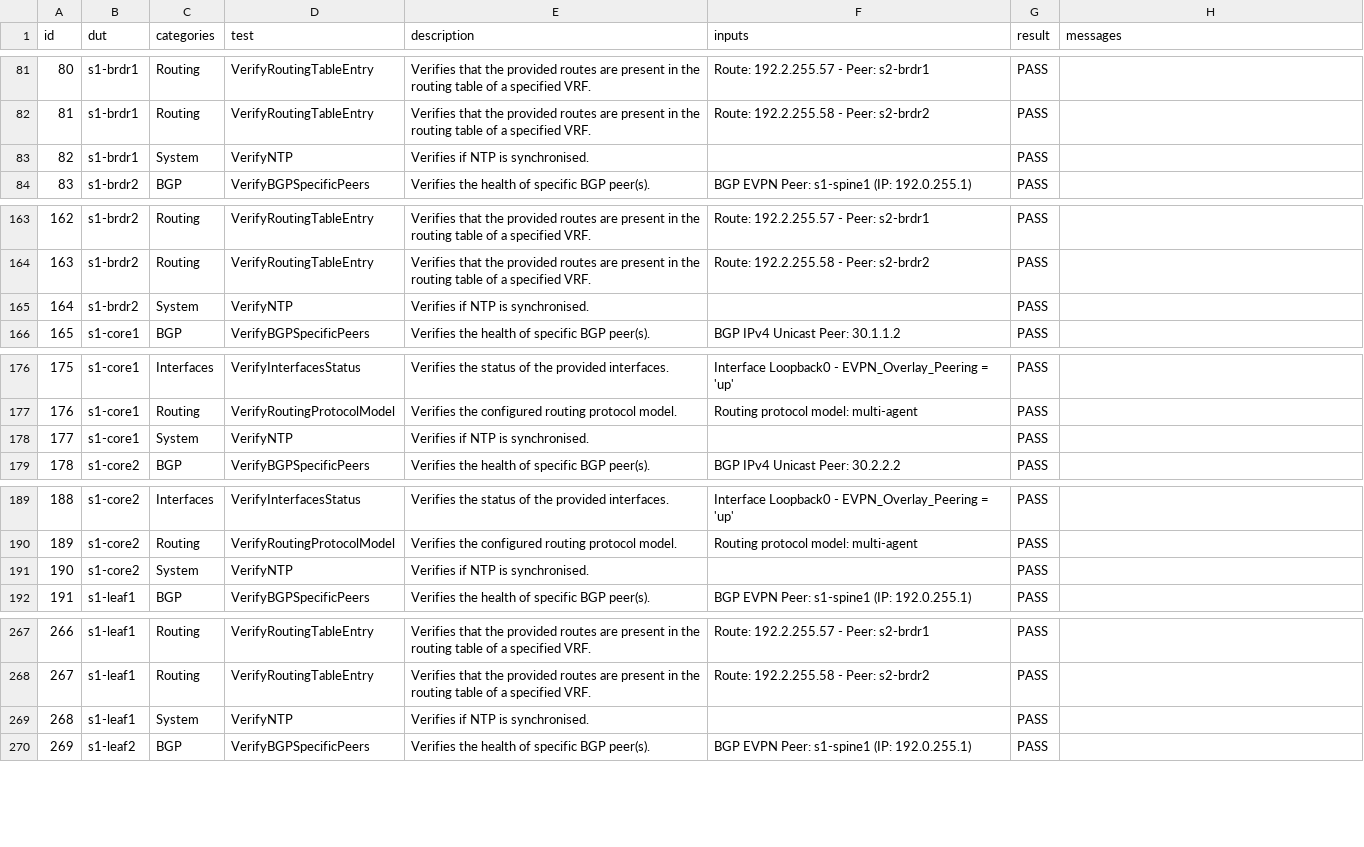
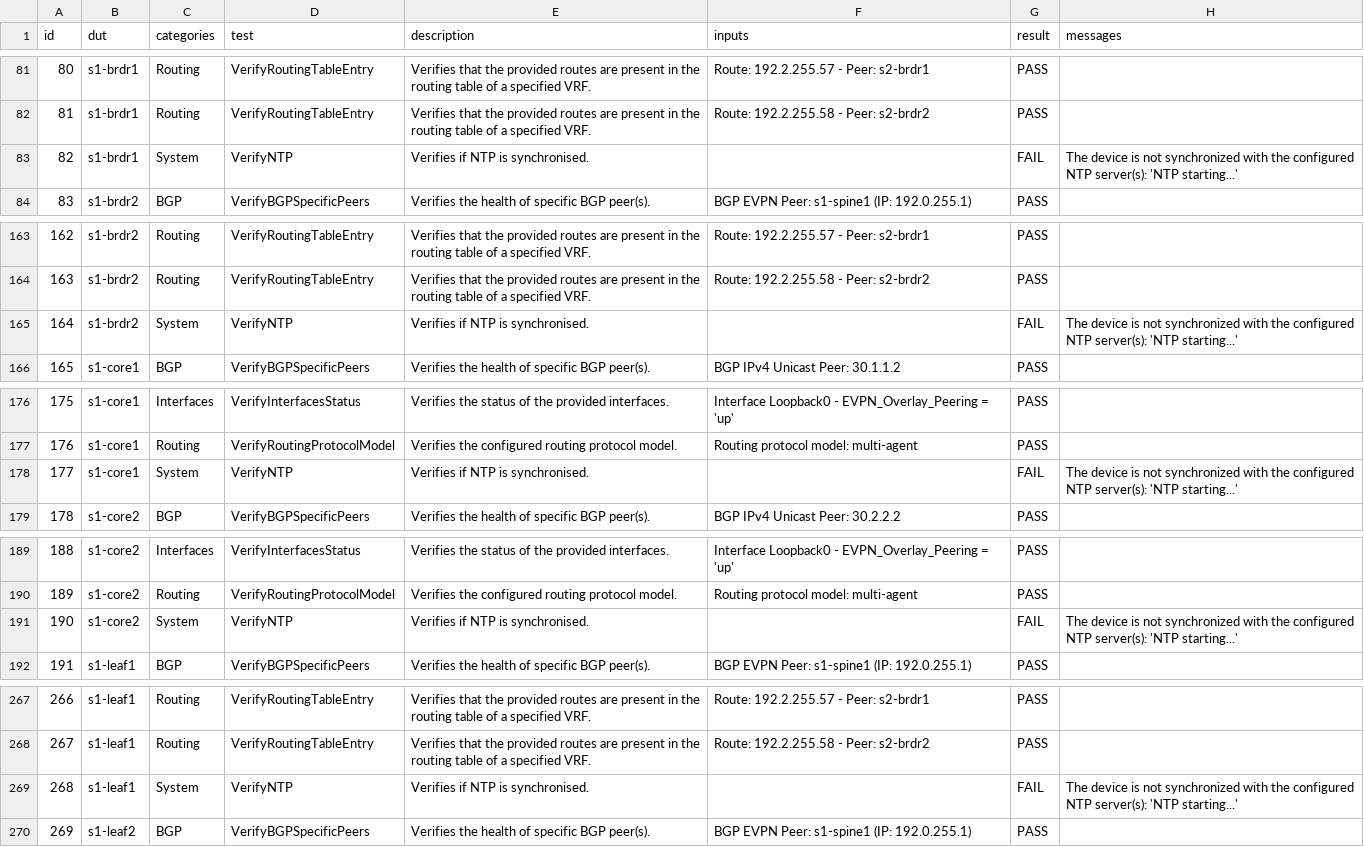
Before and after one commit to sickmare/dual-dc-evpn, a CSV file: atd-inventory/reports/ATD_MGMT-state.csv, drawn as a sheet; only a part is shown, gaps mark what is left out; the diff covers the shown part only.

```diff
--- a/atd-inventory/reports/ATD_MGMT-state.csv
+++ b/atd-inventory/reports/ATD_MGMT-state.csv
@@ -82,3 +82,3 @@ id,dut,categories,test,description,inputs,result,messages
 81,s1-brdr1,Routing,VerifyRoutingTableEntry,Verifies that the provided routes are present in the routing table of a specified VRF.,Route: 192.2.255.58 - Peer: s2-brdr2,PASS,
-82,s1-brdr1,System,VerifyNTP,Verifies if NTP is synchronised.,,PASS,
+82,s1-brdr1,System,VerifyNTP,Verifies if NTP is synchronised.,,FAIL,The device is not synchronized with the configured NTP server(s): 'NTP starting...'
 83,s1-brdr2,BGP,VerifyBGPSpecificPeers,Verifies the health of specific BGP peer(s).,BGP EVPN Peer: s1-spine1 (IP: 192.0.255.1),PASS,
@@ -164,3 +164,3 @@ id,dut,categories,test,description,inputs,result,messages
 163,s1-brdr2,Routing,VerifyRoutingTableEntry,Verifies that the provided routes are present in the routing table of a specified VRF.,Route: 192.2.255.58 - Peer: s2-brdr2,PASS,
-164,s1-brdr2,System,VerifyNTP,Verifies if NTP is synchronised.,,PASS,
+164,s1-brdr2,System,VerifyNTP,Verifies if NTP is synchronised.,,FAIL,The device is not synchronized with the configured NTP server(s): 'NTP starting...'
 165,s1-core1,BGP,VerifyBGPSpecificPeers,Verifies the health of specific BGP peer(s).,BGP IPv4 Unicast Peer: 30.1.1.2,PASS,
@@ -177,3 +177,3 @@ id,dut,categories,test,description,inputs,result,messages
 176,s1-core1,Routing,VerifyRoutingProtocolModel,Verifies the configured routing protocol model.,Routing protocol model: multi-agent,PASS,
-177,s1-core1,System,VerifyNTP,Verifies if NTP is synchronised.,,PASS,
+177,s1-core1,System,VerifyNTP,Verifies if NTP is synchronised.,,FAIL,The device is not synchronized with the configured NTP server(s): 'NTP starting...'
 178,s1-core2,BGP,VerifyBGPSpecificPeers,Verifies the health of specific BGP peer(s).,BGP IPv4 Unicast Peer: 30.2.2.2,PASS,
@@ -190,3 +190,3 @@ id,dut,categories,test,description,inputs,result,messages
 189,s1-core2,Routing,VerifyRoutingProtocolModel,Verifies the configured routing protocol model.,Routing protocol model: multi-agent,PASS,
-190,s1-core2,System,VerifyNTP,Verifies if NTP is synchronised.,,PASS,
+190,s1-core2,System,VerifyNTP,Verifies if NTP is synchronised.,,FAIL,The device is not synchronized with the configured NTP server(s): 'NTP starting...'
 191,s1-leaf1,BGP,VerifyBGPSpecificPeers,Verifies the health of specific BGP peer(s).,BGP EVPN Peer: s1-spine1 (IP: 192.0.255.1),PASS,
@@ -268,3 +268,3 @@ id,dut,categories,test,description,inputs,result,messages
 267,s1-leaf1,Routing,VerifyRoutingTableEntry,Verifies that the provided routes are present in the routing table of a specified VRF.,Route: 192.2.255.58 - Peer: s2-brdr2,PASS,
-268,s1-leaf1,System,VerifyNTP,Verifies if NTP is synchronised.,,PASS,
+268,s1-leaf1,System,VerifyNTP,Verifies if NTP is synchronised.,,FAIL,The device is not synchronized with the configured NTP server(s): 'NTP starting...'
 269,s1-leaf2,BGP,VerifyBGPSpecificPeers,Verifies the health of specific BGP peer(s).,BGP EVPN Peer: s1-spine1 (IP: 192.0.255.1),PASS,
```
Also changed, not shown: 24 edited cells elsewhere in this file, 19 other files.
